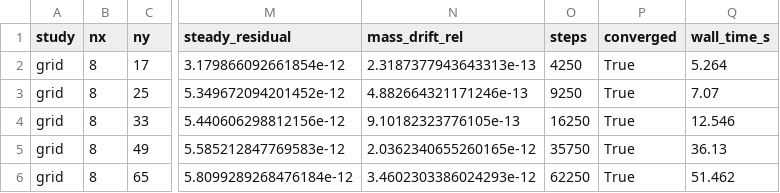
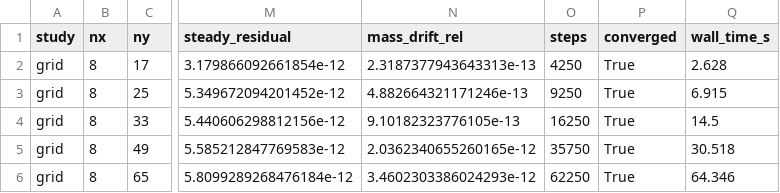
Before and after one commit to Khalil-Work/channel-lattice, a CSV file: docs/results/convergence.csv, drawn as a sheet; only a part is shown, gaps mark what is left out; the diff names each change by its address in the sheet, - before the commit and + after, or states it on an @@ line.

```diff
--- a/docs/results/convergence.csv
+++ b/docs/results/convergence.csv
-Q2 (wall_time_s): 5.264
+Q2 (wall_time_s): 2.628
-Q3 (wall_time_s): 7.07
+Q3 (wall_time_s): 6.915
-Q4 (wall_time_s): 12.546
+Q4 (wall_time_s): 14.5
-Q5 (wall_time_s): 36.13
+Q5 (wall_time_s): 30.518
-Q6 (wall_time_s): 51.462
+Q6 (wall_time_s): 64.346
```
Also changed, not shown: docs/results/tau_study.csv, 5 other files.
